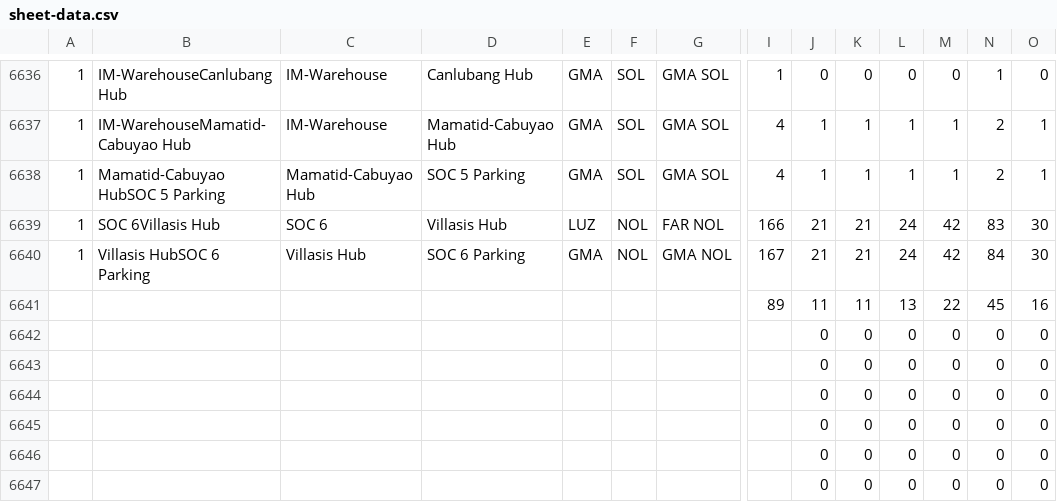
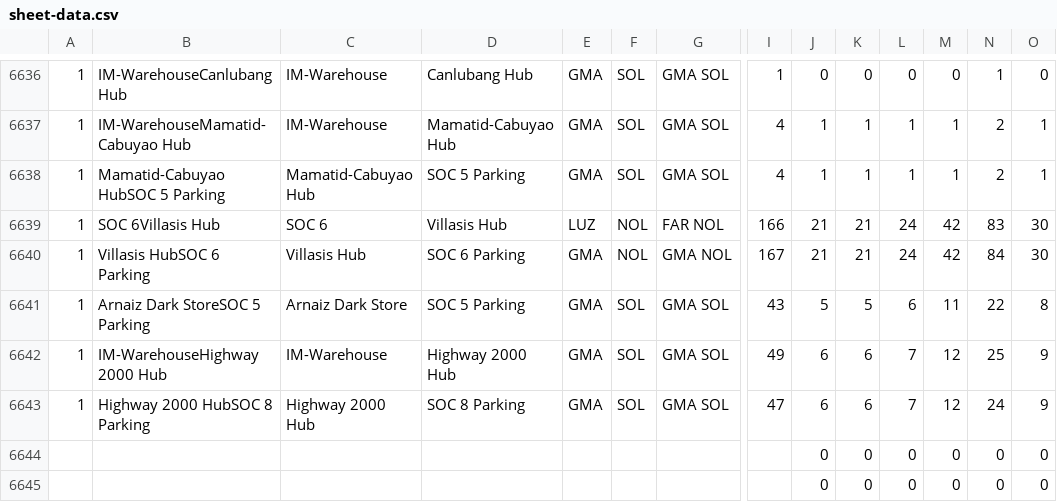
Before and after one commit to jelinabaldrias-design/fuel-matrix, a CSV file: sheet-data.csv, drawn as a sheet; only a part is shown, gaps mark what is left out; the shorter side is filled out with more unchanged rows; removed rows and columns are numbered as before the commit, all else as after; rows hold the shown columns only; the diff names each change by its address in the sheet, - before the commit and + after, or states it on an @@ line.

```diff
--- a/sheet-data.csv
+++ b/sheet-data.csv
-row 6641:  |  |  |  |  |  |  | 89 | 11 | 11 | 13 | 22 | 45 | 16
-row 6642:  |  |  |  |  |  |  |  | 0 | 0 | 0 | 0 | 0 | 0
-row 6643:  |  |  |  |  |  |  |  | 0 | 0 | 0 | 0 | 0 | 0
+row 6641: 1 | Arnaiz Dark StoreSOC 5 Parking | Arnaiz Dark Store | SOC 5 Parking | GMA | SOL | GMA SOL | 43 | 5 | 5 | 6 | 11 | 22 | 8
+row 6642: 1 | IM-WarehouseHighway 2000 Hub | IM-Warehouse | Highway 2000 Hub | GMA | SOL | GMA SOL | 49 | 6 | 6 | 7 | 12 | 25 | 9
+row 6643: 1 | Highway 2000 HubSOC 8 Parking | Highway 2000 Hub | SOC 8 Parking | GMA | SOL | GMA SOL | 47 | 6 | 6 | 7 | 12 | 24 | 9
```
Also changed, not shown: coords.csv.
